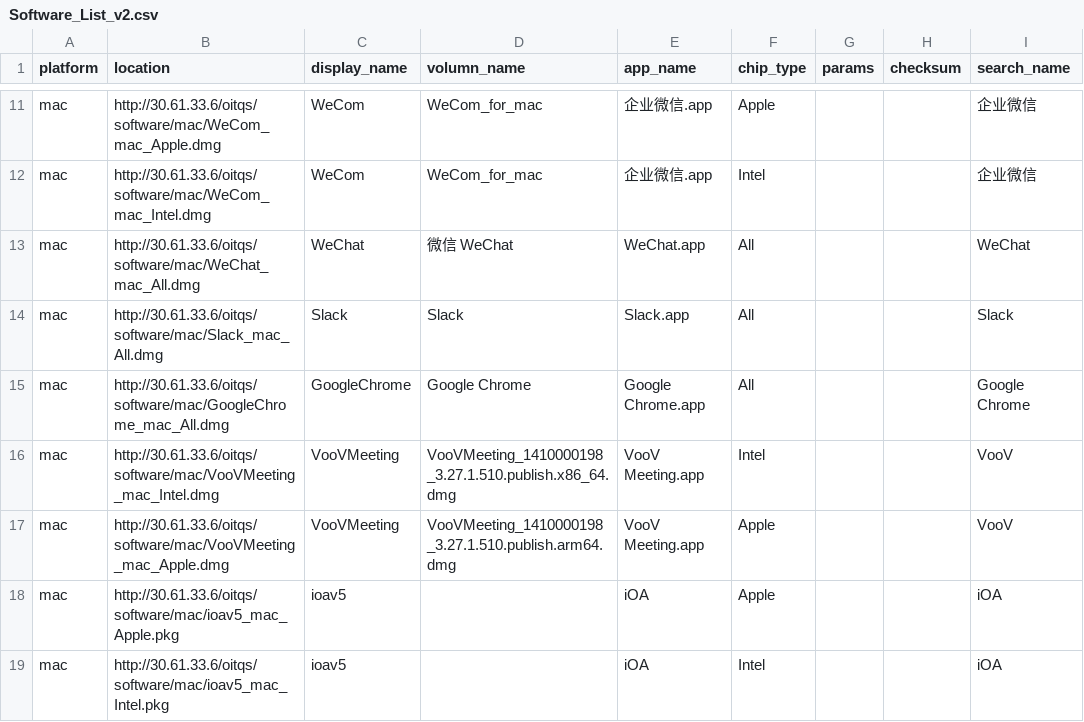
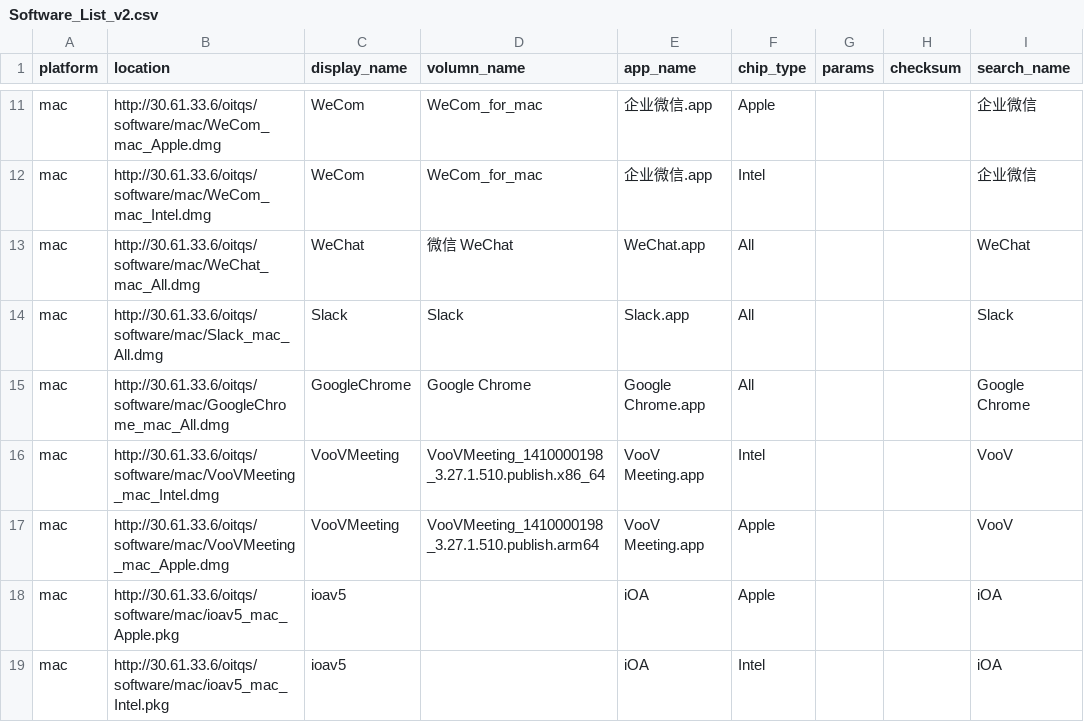
Before and after one commit to MiyanoX/linux-tools, a CSV file: update/Software_List_v2.csv, drawn as a sheet; only a part is shown, gaps mark what is left out; the diff names each change by its address in the sheet, - before the commit and + after, or states it on an @@ line.

```diff
--- a/update/Software_List_v2.csv
+++ b/update/Software_List_v2.csv
-D16 (volumn_name): VooVMeeting_1410000198_3.27.1.510.publish.x86_64.dmg
+D16 (volumn_name): VooVMeeting_1410000198_3.27.1.510.publish.x86_64
-D17 (volumn_name): VooVMeeting_1410000198_3.27.1.510.publish.arm64.dmg
+D17 (volumn_name): VooVMeeting_1410000198_3.27.1.510.publish.arm64
```
Also changed, not shown: update/version_control.csv, 10 other files.
